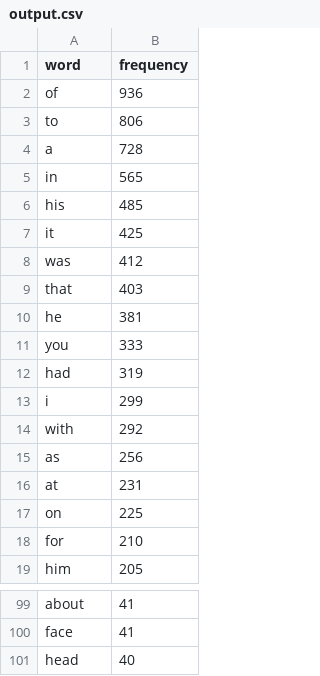
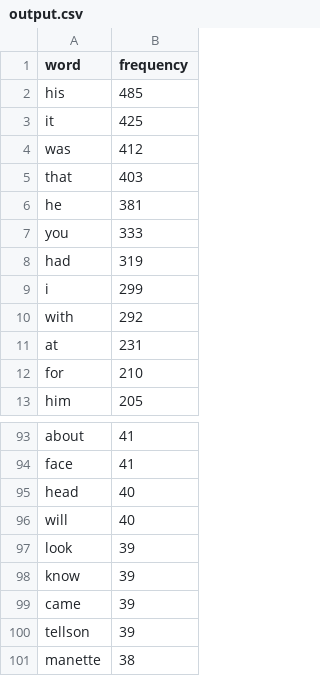
Before and after one commit to crossminer/scava, a CSV file: crossflow/org.eclipse.scava.crossflow.examples.wordcount/experiment/out/output.csv, drawn as a sheet; only a part is shown, gaps mark what is left out; removed rows and columns are numbered as before the commit, all else as after; the diff names each change by its address in the sheet, - before the commit and + after, or states it on an @@ line.

```diff
--- a/crossflow/org.eclipse.scava.crossflow.examples.wordcount/experiment/out/output.csv
+++ b/crossflow/org.eclipse.scava.crossflow.examples.wordcount/experiment/out/output.csv
-row 2: of | 936
-row 3: to | 806
-row 4: a | 728
-row 5: in | 565
-row 15: as | 256
-row 17: on | 225
+row 96: will | 40
+row 97: look | 39
+row 98: know | 39
+row 99: came | 39
+row 100: tellson | 39
+row 101: manette | 38
```
Also changed, not shown: 12 other files.
